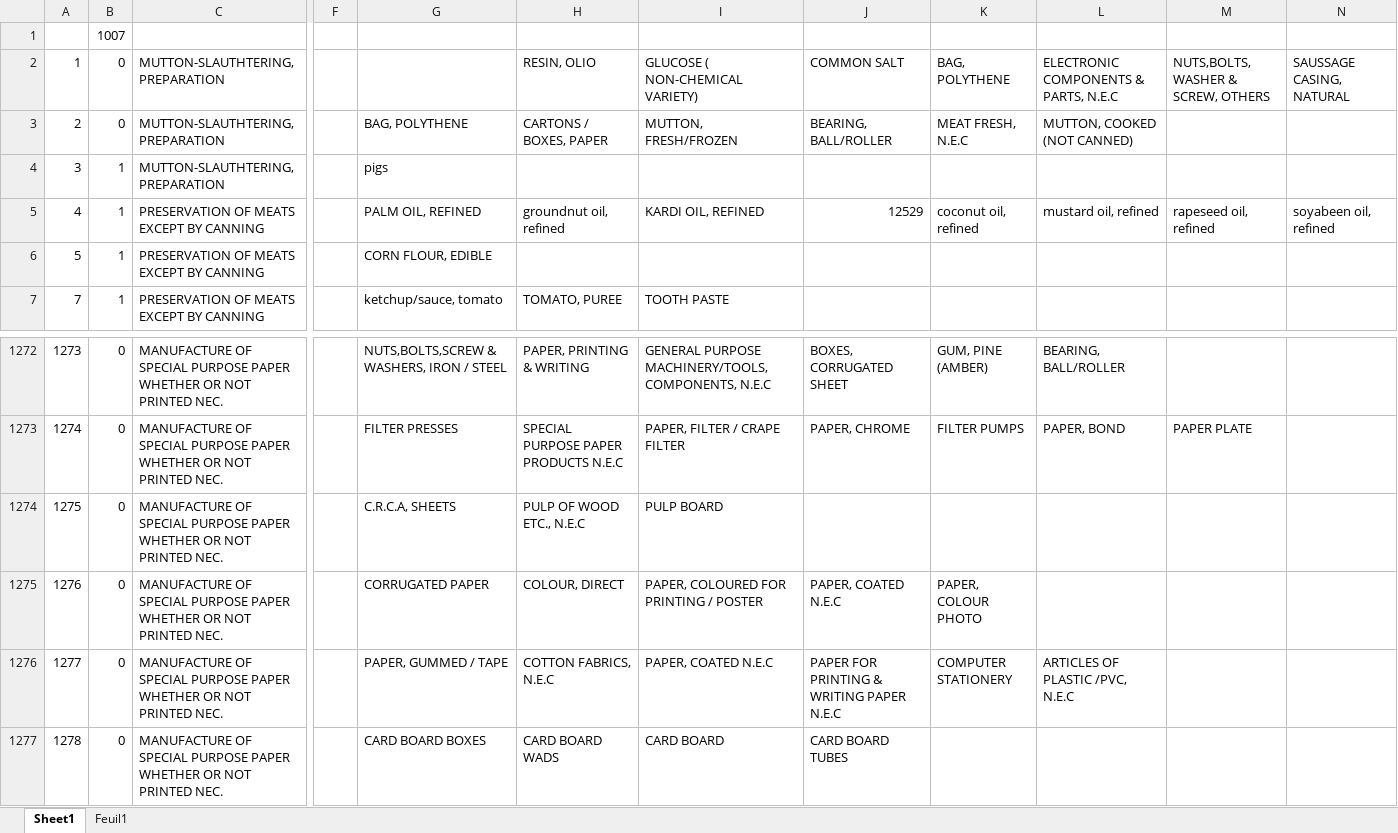
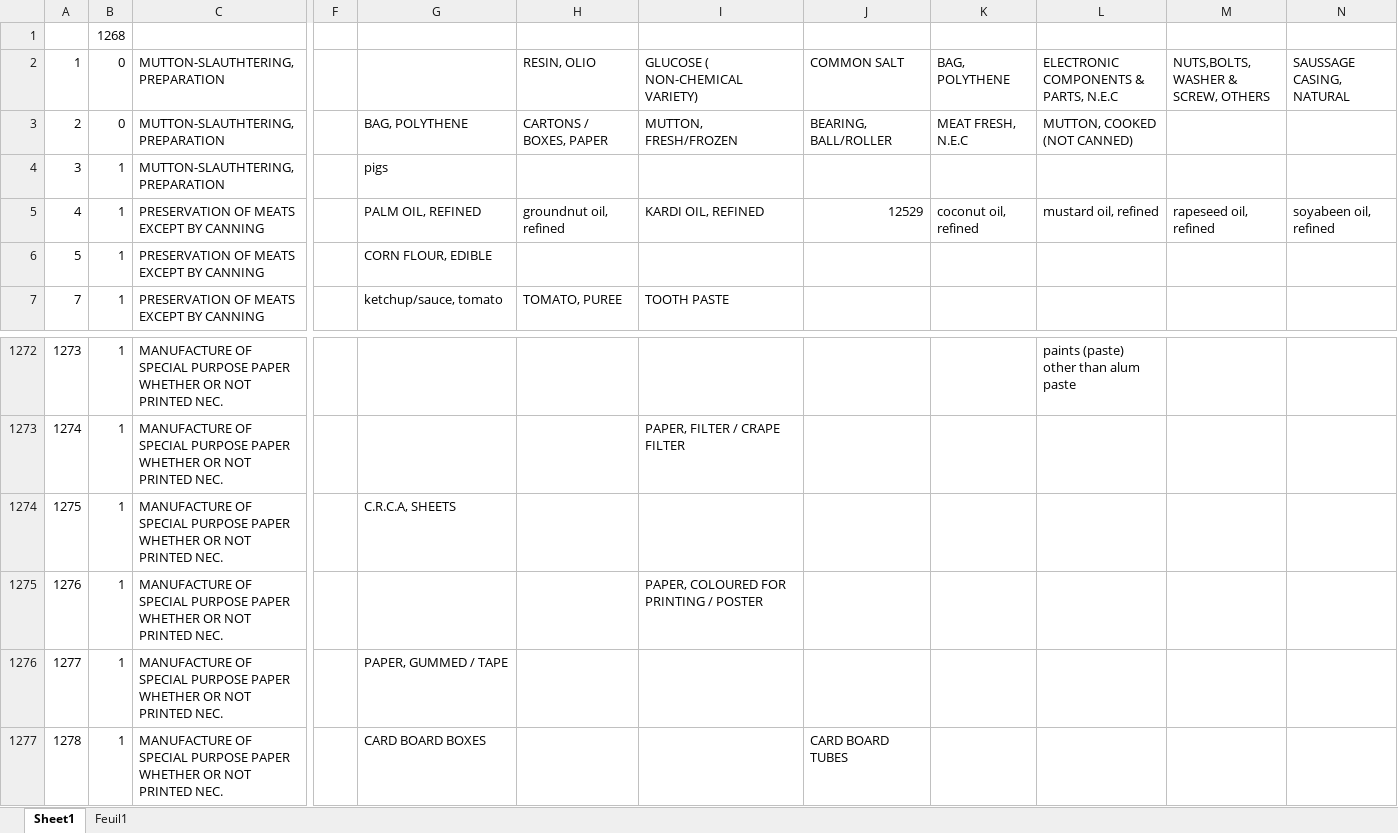
Before and after one commit to JulieLen/asic_corresp, an Excel workbook: startingfile.xlsm, sheet Sheet1, drawn as a sheet; only a part is shown, gaps mark what is left out; values as stored, in another font and other column widths than the file's, no cell formats; the diff covers the shown part only; the diff names each change by its address in the sheet, - before the commit and + after, or states it on an @@ line.

```diff
--- a/startingfile.xlsm (sheet Sheet1)
+++ b/startingfile.xlsm (sheet Sheet1)
-B1: 1007
+B1: 1268
-B1272:B1277: 0
+B1272:B1277: 1
-G1272: NUTS,BOLTS,SCREW & WASHERS, IRON / STEEL
+G1272: (empty)
-H1272: PAPER, PRINTING & WRITING
+H1272: (empty)
-I1272: GENERAL PURPOSE MACHINERY/TOOLS, COMPONENTS, N.E.C
+I1272: (empty)
-J1272: BOXES, CORRUGATED SHEET
+J1272: (empty)
-K1272: GUM, PINE (AMBER)
+K1272: (empty)
-L1272: BEARING, BALL/ROLLER
+L1272: paints (paste) other than alum paste
-G1273: FILTER PRESSES
+G1273: (empty)
-H1273: SPECIAL PURPOSE PAPER PRODUCTS N.E.C
+H1273: (empty)
-J1273: PAPER, CHROME
+J1273: (empty)
-K1273: FILTER PUMPS
+K1273: (empty)
-L1273: PAPER, BOND
+L1273: (empty)
-M1273: PAPER PLATE
+M1273: (empty)
-H1274: PULP OF WOOD ETC., N.E.C
+H1274: (empty)
-I1274: PULP BOARD
+I1274: (empty)
-G1275: CORRUGATED PAPER
+G1275: (empty)
-H1275: COLOUR, DIRECT
+H1275: (empty)
-J1275: PAPER, COATED N.E.C
+J1275: (empty)
-K1275: PAPER, COLOUR PHOTO
+K1275: (empty)
-H1276: COTTON FABRICS, N.E.C
+H1276: (empty)
-I1276: PAPER, COATED N.E.C
+I1276: (empty)
-J1276: PAPER FOR PRINTING & WRITING PAPER N.E.C
+J1276: (empty)
-K1276: COMPUTER STATIONERY
+K1276: (empty)
-L1276: ARTICLES OF PLASTIC /PVC, N.E.C
+L1276: (empty)
-H1277: CARD BOARD WADS
+H1277: (empty)
-I1277: CARD BOARD
+I1277: (empty)
```
Also changed, not shown: 1396 edited cells elsewhere in this sheet, cell formats, 1 other file.
